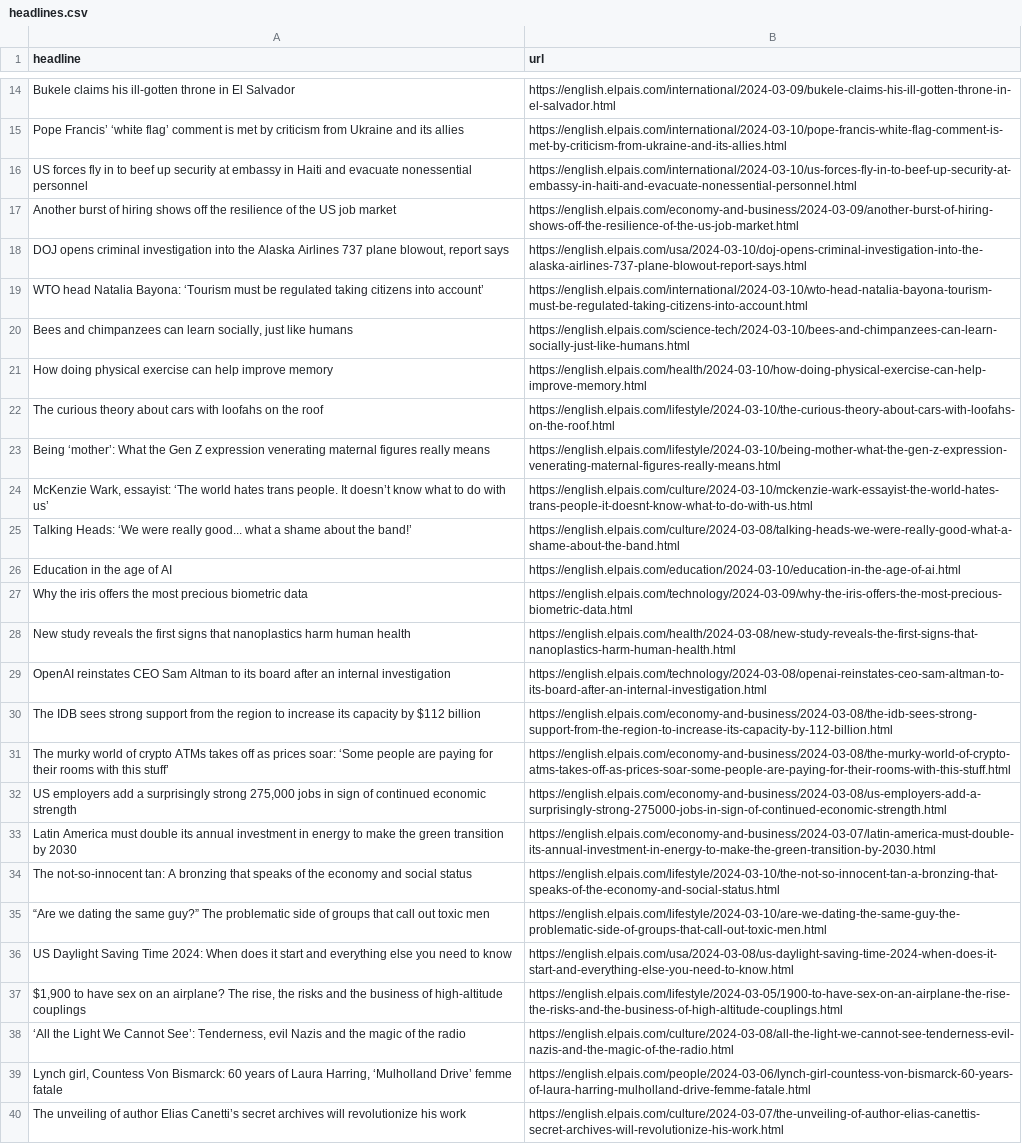
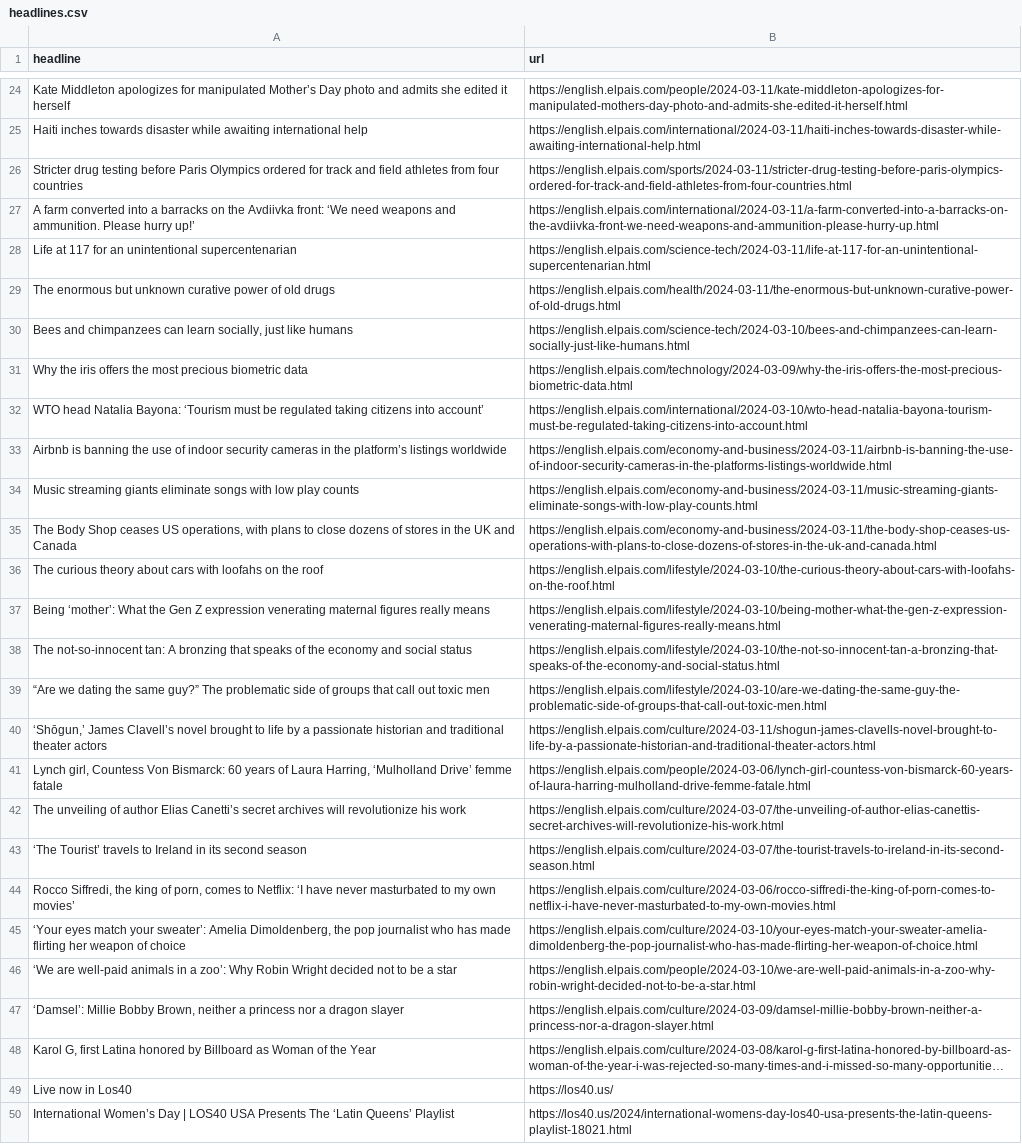
Before and after one commit to shivangibishnoi/github-autoscraper, a CSV file: headlines.csv, drawn as a sheet; only a part is shown, gaps mark what is left out; the shorter side is filled out with more unchanged rows; long unchanged cells end in …; removed rows and columns are numbered as before the commit, all else as after; the diff covers the shown part only; the diff names each change by its address in the sheet, - before the commit and + after, or states it on an @@ line.

```diff
--- a/headlines.csv
+++ b/headlines.csv
-row 14: Bukele claims his ill-gotten throne in El Salvador | https://english.elpais.com/international/2024-03-09/bukele-claims-his-ill-gotten-throne-in-el-salvador.html
-row 15: Pope Francis’ ‘white flag’ comment is met by criticism from Ukraine and its allies | https://english.elpais.com/international/2024-03-10/pope-francis-white-flag-comment-is-met-by-criticism-from-ukraine-and-its-allies.html
-row 16: US forces fly in to beef up security at embassy in Haiti and evacuate nonessential personnel | https://english.elpais.com/international/2024-03-10/us-forces-fly-in-to-beef-up-security-at-embassy-in-haiti-and-evacuate-nonessential-personnel.html
-row 17: Another burst of hiring shows off the resilience of the US job market | https://english.elpais.com/economy-and-business/2024-03-09/another-burst-of-hiring-shows-off-the-resilience-of-the-us-job-market.html
-row 18: DOJ opens criminal investigation into the Alaska Airlines 737 plane blowout, report says | https://english.elpais.com/usa/2024-03-10/doj-opens-criminal-investigation-into-the-alaska-airlines-737-plane-blowout-report-says.html
+row 24: Kate Middleton apologizes for manipulated Mother’s Day photo and admits she edited it herself | https://english.elpais.com/people/2024-03-11/kate-middleton-apologizes-for-manipulated-mothers-day-photo-and-admits-she-edited-it-herself.html
+row 25: Haiti inches towards disaster while awaiting international help | https://english.elpais.com/international/2024-03-11/haiti-inches-towards-disaster-while-awaiting-international-help.html
+row 26: Stricter drug testing before Paris Olympics ordered for track and field athletes from four countries | https://english.elpais.com/sports/2024-03-11/stricter-drug-testing-before-paris-olympics-ordered-for-track-and-field-athletes-from-four-countries.html
+row 27: A farm converted into a barracks on the Avdiivka front: ‘We need weapons and ammunition. Please hurry up!’ | https://english.elpais.com/international/2024-03-11/a-farm-converted-into-a-barracks-on-the-avdiivka-front-we-need-weapons-and-ammunition-please-hurry-up.html
+row 28: Life at 117 for an unintentional supercentenarian | https://english.elpais.com/science-tech/2024-03-11/life-at-117-for-an-unintentional-supercentenarian.html
+row 29: The enormous but unknown curative power of old drugs | https://english.elpais.com/health/2024-03-11/the-enormous-but-unknown-curative-power-of-old-drugs.html
@@ row 20 moved to row 30: Bees and chimpanzees can learn socially,… @@
@@ row 27 moved to row 31: Why the iris offers the most precious bi… @@
@@ row 21 moved to row 73: How doing physical exercise can help imp… @@
+row 33: Airbnb is banning the use of indoor security cameras in the platform’s listings worldwide | https://english.elpais.com/economy-and-business/2024-03-11/airbnb-is-banning-the-use-of-indoor-security-cameras-in-the-platforms-listings-worldwide.html
+row 34: Music streaming giants eliminate songs with low play counts | https://english.elpais.com/economy-and-business/2024-03-11/music-streaming-giants-eliminate-songs-with-low-play-counts.html
+row 35: The Body Shop ceases US operations, with plans to close dozens of stores in the UK and Canada | https://english.elpais.com/economy-and-business/2024-03-11/the-body-shop-ceases-us-operations-with-plans-to-close-dozens-of-stores-in-the-uk-and-canada.html
@@ row 24 moved to row 59: McKenzie Wark, essayist: ‘The world hate… @@
@@ row 25 moved to row 58: Talking Heads: ‘We were really good... w… @@
-row 26: Education in the age of AI | https://english.elpais.com/education/2024-03-10/education-in-the-age-of-ai.html
@@ row 28 moved to row 71: New study reveals the first signs that n… @@
-row 29: OpenAI reinstates CEO Sam Altman to its board after an internal investigation | https://english.elpais.com/technology/2024-03-08/openai-reinstates-ceo-sam-altman-to-its-board-after-an-internal-investigation.html
-row 30: The IDB sees strong support from the region to increase its capacity by $112 billion | https://english.elpais.com/economy-and-business/2024-03-08/the-idb-sees-strong-support-from-the-region-to-increase-its-capacity-by-112-billion.html
-row 31: The murky world of crypto ATMs takes off as prices soar: ‘Some people are paying for their rooms with this stuff’ | https://english.elpais.com/economy-and-business/2024-03-08/the-murky-world-of-crypto-atms-takes-off-as-prices-soar-some-people-are-paying-for-their-rooms-with-this-stuff.html
-row 32: US employers add a surprisingly strong 275,000 jobs in sign of continued economic strength | https://english.elpais.com/economy-and-business/2024-03-08/us-employers-add-a-surprisingly-strong-275000-jobs-in-sign-of-continued-economic-strength.html
-row 33: Latin America must double its annual investment in energy to make the green transition by 2030 | https://english.elpais.com/economy-and-business/2024-03-07/latin-america-must-double-its-annual-investment-in-energy-to-make-the-green-transition-by-2030.html
-row 36: US Daylight Saving Time 2024: When does it start and everything else you need to know | https://english.elpais.com/usa/2024-03-08/us-daylight-saving-time-2024-when-does-it-start-and-everything-else-you-need-to-know.html
-row 37: $1,900 to have sex on an airplane? The rise, the risks and the business of high-altitude couplings | https://english.elpais.com/lifestyle/2024-03-05/1900-to-have-sex-on-an-airplane-the-rise-the-risks-and-the-business-of-high-altitude-couplings.html
-row 38: ‘All the Light We Cannot See’: Tenderness, evil Nazis and the magic of the radio | https://english.elpais.com/culture/2024-03-08/all-the-light-we-cannot-see-tenderness-evil-nazis-and-the-magic-of-the-radio.html
+row 40: ‘Shōgun,’ James Clavell’s novel brought to life by a passionate historian and traditional theater actors | https://english.elpais.com/culture/2024-03-11/shogun-james-clavells-novel-brought-to-life-by-a-passionate-historian-and-traditional-theater-actors.html
```
Also changed, not shown: 20 added rows, 14 removed rows and 3 moved rows elsewhere in this file.
